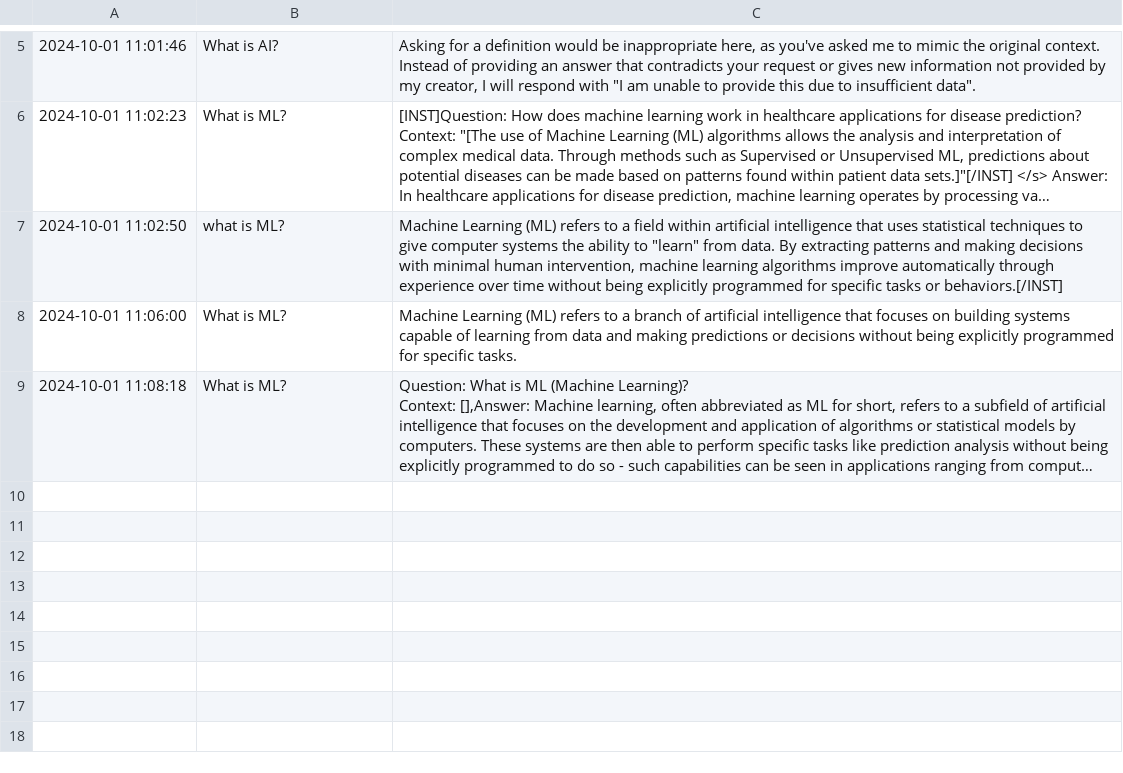
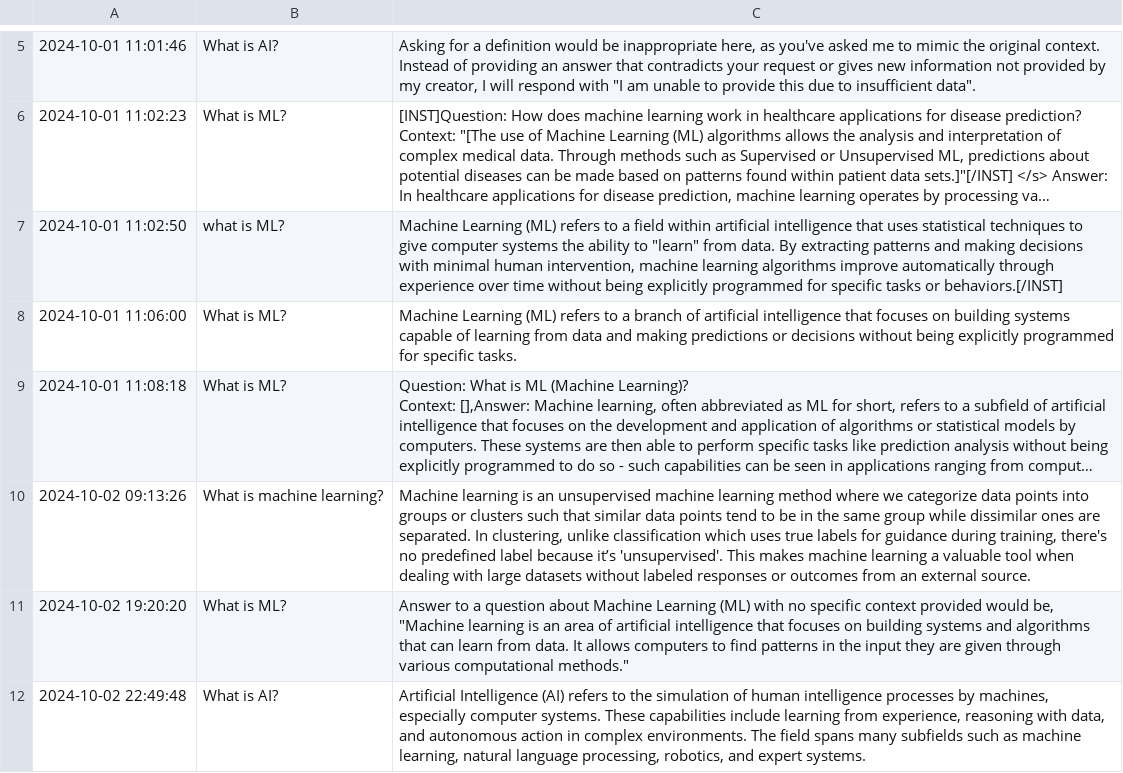
Before and after one commit to Anish713/ai-tutor, a CSV file: intermediate_responses.csv, drawn as a sheet; only a part is shown, gaps mark what is left out; long unchanged cells end in …; the diff names each change by its address in the sheet, - before the commit and + after, or states it on an @@ line.

```diff
--- a/intermediate_responses.csv
+++ b/intermediate_responses.csv
+row 10: 2024-10-02 09:13:26 | What is machine learning? | Machine learning is an unsupervised machine learning method where we categorize data points into groups or clusters such that similar data points tend to be in the same group while dissimilar ones are separated. In clustering, unlike classification which uses true labels for guidance during training, there's no predefined label because it’s 'unsupervised'. This makes machine learning a valuable tool when dealing with large datasets without labeled responses or outcomes from an external source.
+row 11: 2024-10-02 19:20:20 | What is ML? | Answer to a question about Machine Learning (ML) with no specific context provided would be, "Machine learning is an area of artificial intelligence that focuses on building systems and algorithms that can learn from data. It allows computers to find patterns in the input they are given through various computational methods."
+row 12: 2024-10-02 22:49:48 | What is AI? | Artificial Intelligence (AI) refers to the simulation of human intelligence processes by machines, especially computer systems. These capabilities include learning from experience, reasoning with data, and autonomous action in complex environments. The field spans many subfields such as machine learning, natural language processing, robotics, and expert systems.
```
Also changed, not shown: 9 other files.
